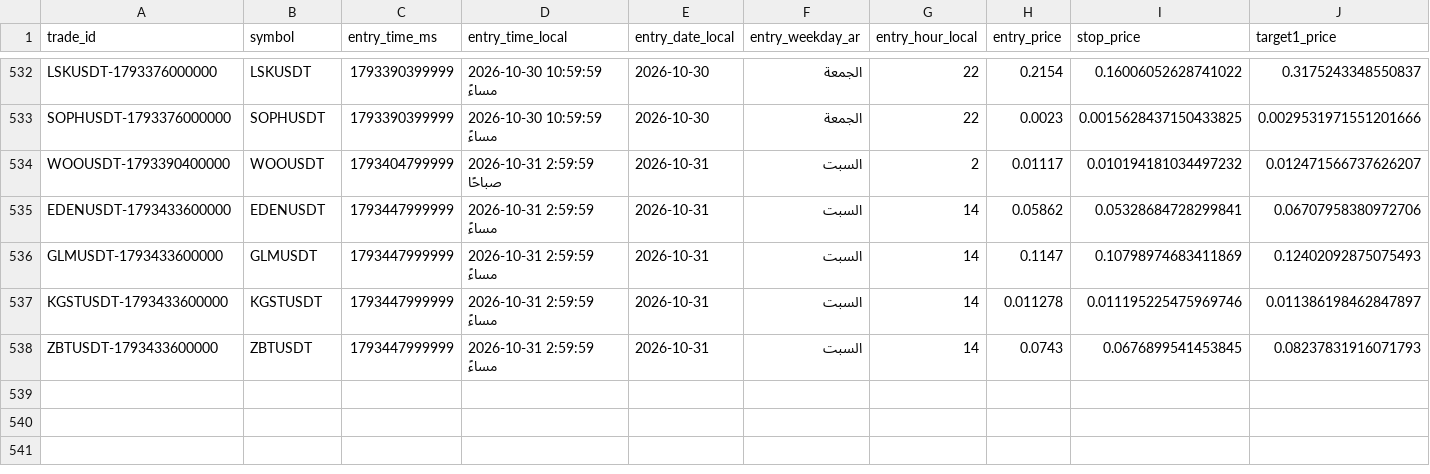
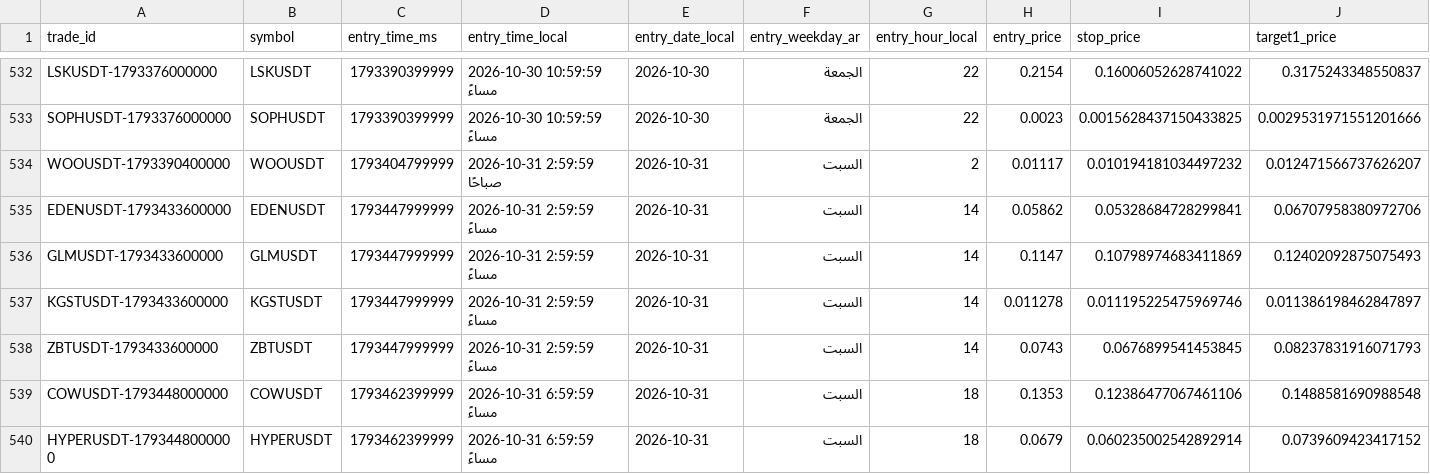
Before and after one commit to turky4500/binance-spot-usdt-signal-bot, a CSV file: data/trades_log.csv, drawn as a sheet; only a part is shown, gaps mark what is left out; rows hold the shown columns only; the diff names each change by its address in the sheet, - before the commit and + after, or states it on an @@ line.

```diff
--- a/data/trades_log.csv
+++ b/data/trades_log.csv
+row 539: COWUSDT-1793448000000 | COWUSDT | 1793462399999 | 2026-10-31 6:59:59 مساءً | 2026-10-31 | السبت | 18 | 0.1353 | 0.12386477067461106 | 0.1488581690988548
+row 540: HYPERUSDT-1793448000000 | HYPERUSDT | 1793462399999 | 2026-10-31 6:59:59 مساءً | 2026-10-31 | السبت | 18 | 0.0679 | 0.060235002542892914 | 0.0739609423417152
```
Also changed, not shown: 1 other file.
